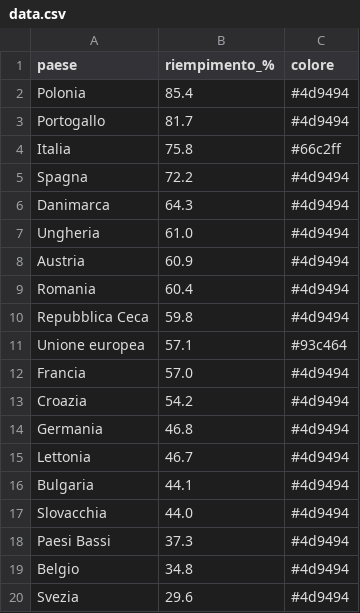
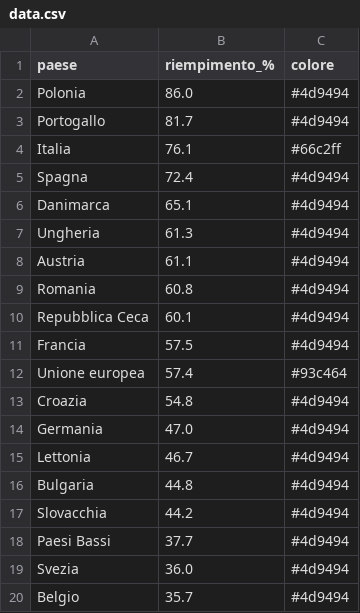
Before and after one commit to sanellia97-lab/stoccaggio-gas-ue, a CSV file: data.csv, drawn as a sheet.

```diff
--- a/data.csv
+++ b/data.csv
@@ -1,20 +1,20 @@
 paese,riempimento_%,colore
-Polonia,85.4,#4d9494
+Polonia,86.0,#4d9494
 Portogallo,81.7,#4d9494
-Italia,75.8,#66c2ff
-Spagna,72.2,#4d9494
-Danimarca,64.3,#4d9494
-Ungheria,61.0,#4d9494
-Austria,60.9,#4d9494
-Romania,60.4,#4d9494
-Repubblica Ceca,59.8,#4d9494
-Unione europea,57.1,#93c464
-Francia,57.0,#4d9494
-Croazia,54.2,#4d9494
-Germania,46.8,#4d9494
+Italia,76.1,#66c2ff
+Spagna,72.4,#4d9494
+Danimarca,65.1,#4d9494
+Ungheria,61.3,#4d9494
+Austria,61.1,#4d9494
+Romania,60.8,#4d9494
+Repubblica Ceca,60.1,#4d9494
+Francia,57.5,#4d9494
+Unione europea,57.4,#93c464
+Croazia,54.8,#4d9494
+Germania,47.0,#4d9494
 Lettonia,46.7,#4d9494
-Bulgaria,44.1,#4d9494
-Slovacchia,44.0,#4d9494
-Paesi Bassi,37.3,#4d9494
-Belgio,34.8,#4d9494
-Svezia,29.6,#4d9494
+Bulgaria,44.8,#4d9494
+Slovacchia,44.2,#4d9494
+Paesi Bassi,37.7,#4d9494
+Svezia,36.0,#4d9494
+Belgio,35.7,#4d9494
```
Also changed, not shown: data_en.csv, 2 other files.
